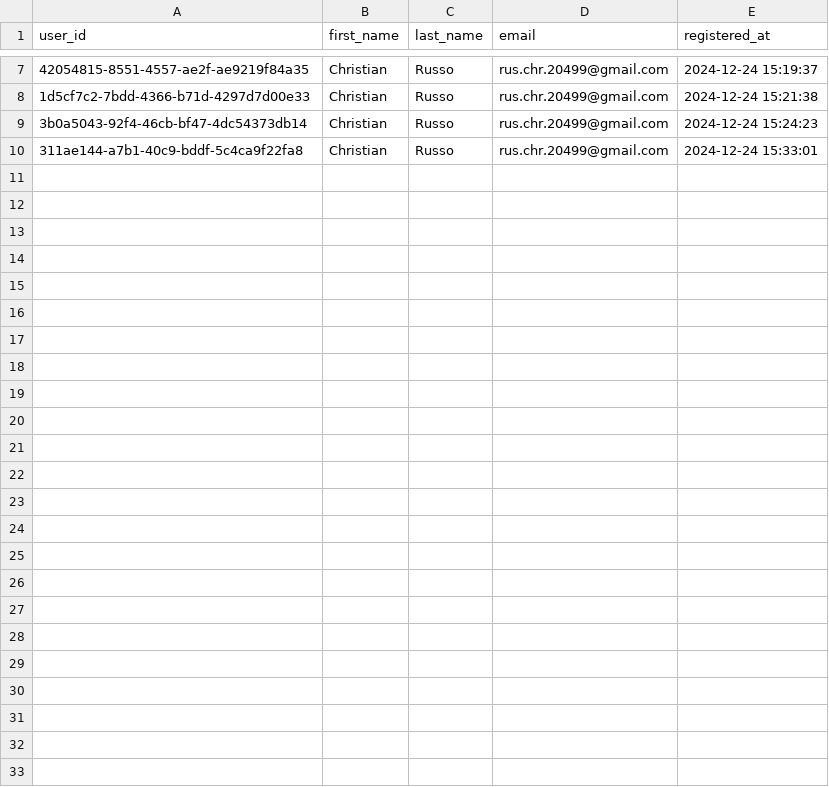
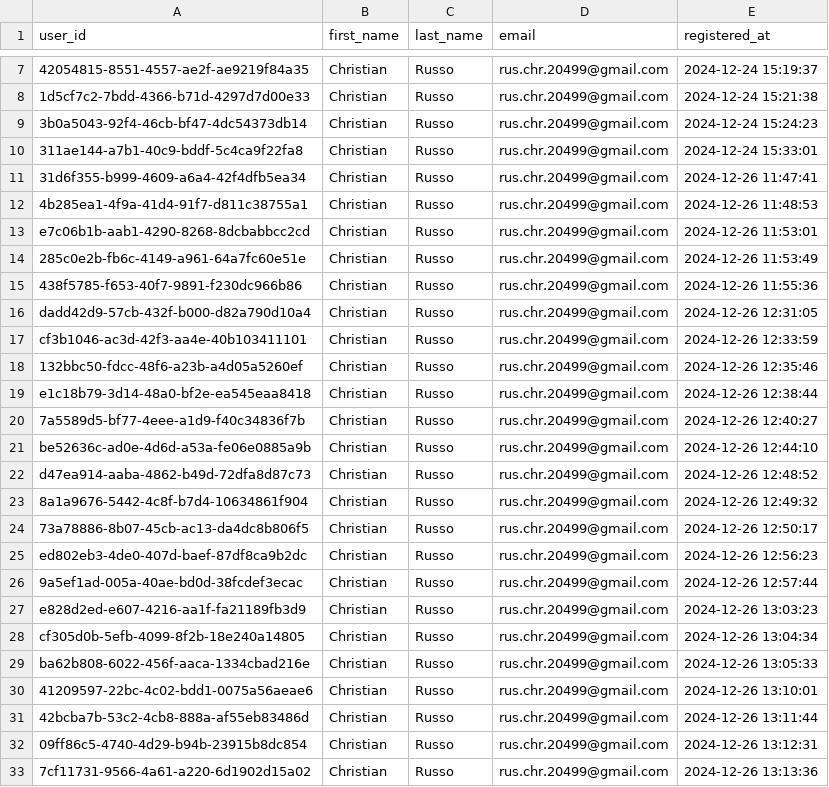
Before and after one commit to ChrRus99/MSc-Thesis-MovieRecSys, a CSV file: movie_recommendation_agent/users_register.csv, drawn as a sheet; only a part is shown, gaps mark what is left out; the diff names each change by its address in the sheet, - before the commit and + after, or states it on an @@ line.

Commit message:
RecSys implemented node ask_user_preferences

```diff
--- a/movie_recommendation_agent/users_register.csv
+++ b/movie_recommendation_agent/users_register.csv
+row 11: 31d6f355-b999-4609-a6a4-42f4dfb5ea34 | Christian | Russo | rus.chr.20499@gmail.com | 2024-12-26 11:47:41
+row 12: 4b285ea1-4f9a-41d4-91f7-d811c38755a1 | Christian | Russo | rus.chr.20499@gmail.com | 2024-12-26 11:48:53
+row 13: e7c06b1b-aab1-4290-8268-8dcbabbcc2cd | Christian | Russo | rus.chr.20499@gmail.com | 2024-12-26 11:53:01
+row 14: 285c0e2b-fb6c-4149-a961-64a7fc60e51e | Christian | Russo | rus.chr.20499@gmail.com | 2024-12-26 11:53:49
+row 15: 438f5785-f653-40f7-9891-f230dc966b86 | Christian | Russo | rus.chr.20499@gmail.com | 2024-12-26 11:55:36
+row 16: dadd42d9-57cb-432f-b000-d82a790d10a4 | Christian | Russo | rus.chr.20499@gmail.com | 2024-12-26 12:31:05
+row 17: cf3b1046-ac3d-42f3-aa4e-40b103411101 | Christian | Russo | rus.chr.20499@gmail.com | 2024-12-26 12:33:59
+row 18: 132bbc50-fdcc-48f6-a23b-a4d05a5260ef | Christian | Russo | rus.chr.20499@gmail.com | 2024-12-26 12:35:46
+row 19: e1c18b79-3d14-48a0-bf2e-ea545eaa8418 | Christian | Russo | rus.chr.20499@gmail.com | 2024-12-26 12:38:44
+row 20: 7a5589d5-bf77-4eee-a1d9-f40c34836f7b | Christian | Russo | rus.chr.20499@gmail.com | 2024-12-26 12:40:27
+row 21: be52636c-ad0e-4d6d-a53a-fe06e0885a9b | Christian | Russo | rus.chr.20499@gmail.com | 2024-12-26 12:44:10
+row 22: d47ea914-aaba-4862-b49d-72dfa8d87c73 | Christian | Russo | rus.chr.20499@gmail.com | 2024-12-26 12:48:52
+row 23: 8a1a9676-5442-4c8f-b7d4-10634861f904 | Christian | Russo | rus.chr.20499@gmail.com | 2024-12-26 12:49:32
+row 24: 73a78886-8b07-45cb-ac13-da4dc8b806f5 | Christian | Russo | rus.chr.20499@gmail.com | 2024-12-26 12:50:17
+row 25: ed802eb3-4de0-407d-baef-87df8ca9b2dc | Christian | Russo | rus.chr.20499@gmail.com | 2024-12-26 12:56:23
+row 26: 9a5ef1ad-005a-40ae-bd0d-38fcdef3ecac | Christian | Russo | rus.chr.20499@gmail.com | 2024-12-26 12:57:44
+row 27: e828d2ed-e607-4216-aa1f-fa21189fb3d9 | Christian | Russo | rus.chr.20499@gmail.com | 2024-12-26 13:03:23
+row 28: cf305d0b-5efb-4099-8f2b-18e240a14805 | Christian | Russo | rus.chr.20499@gmail.com | 2024-12-26 13:04:34
+row 29: ba62b808-6022-456f-aaca-1334cbad216e | Christian | Russo | rus.chr.20499@gmail.com | 2024-12-26 13:05:33
+row 30: 41209597-22bc-4c02-bdd1-0075a56aeae6 | Christian | Russo | rus.chr.20499@gmail.com | 2024-12-26 13:10:01
+row 31: 42bcba7b-53c2-4cb8-888a-af55eb83486d | Christian | Russo | rus.chr.20499@gmail.com | 2024-12-26 13:11:44
+row 32: 09ff86c5-4740-4d29-b94b-23915b8dc854 | Christian | Russo | rus.chr.20499@gmail.com | 2024-12-26 13:12:31
+row 33: 7cf11731-9566-4a61-a220-6d1902d15a02 | Christian | Russo | rus.chr.20499@gmail.com | 2024-12-26 13:13:36
```
Also changed, not shown: movie_recommendation_agent/users_movie_ratings.csv, 3 other files.
